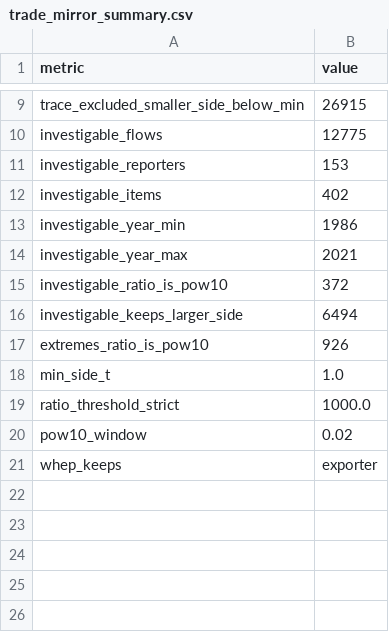
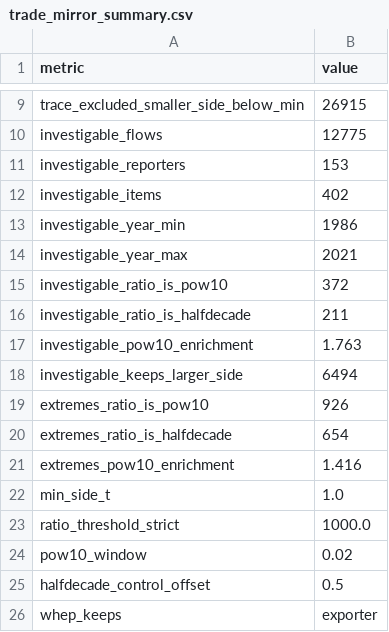
Before and after one commit to eduaguilera/whep-polities, a CSV file: pipelines/polity-autoimprove/state/trade_mirror_summary.csv, drawn as a sheet; only a part is shown, gaps mark what is left out.

Commit message:
rebase onto main: regenerate derived outputs
Rebased rather than merged: data/final, site/ and wiki/index.md are GENERATED, so
carrying them across a merge would publish a state no generator produced. The
hand-authored files were reapplied and every derived output rebuilt on top of
current main.

```diff
--- a/pipelines/polity-autoimprove/state/trade_mirror_summary.csv
+++ b/pipelines/polity-autoimprove/state/trade_mirror_summary.csv
@@ -15,4 +15,8 @@ investigable_year_max,2021
 investigable_ratio_is_pow10,372
+investigable_ratio_is_halfdecade,211
+investigable_pow10_enrichment,1.763
 investigable_keeps_larger_side,6494
 extremes_ratio_is_pow10,926
+extremes_ratio_is_halfdecade,654
+extremes_pow10_enrichment,1.416
 min_side_t,1.0
@@ -20,2 +24,3 @@ ratio_threshold_strict,1000.0
 pow10_window,0.02
+halfdecade_control_offset,0.5
 whep_keeps,exporter
```
Also changed, not shown: data/final/source_stated_area_basis.csv, 8 other files.
